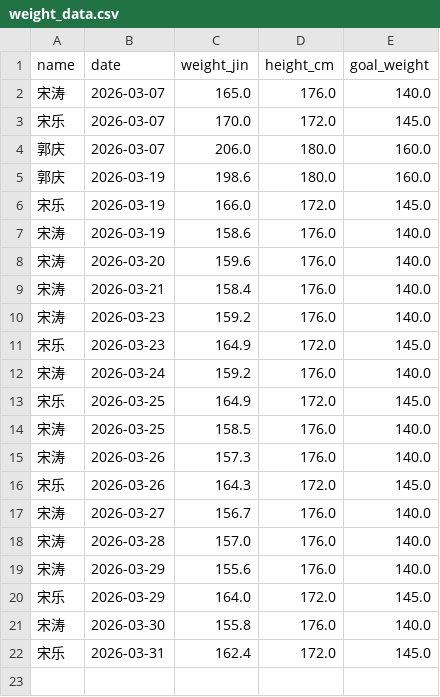
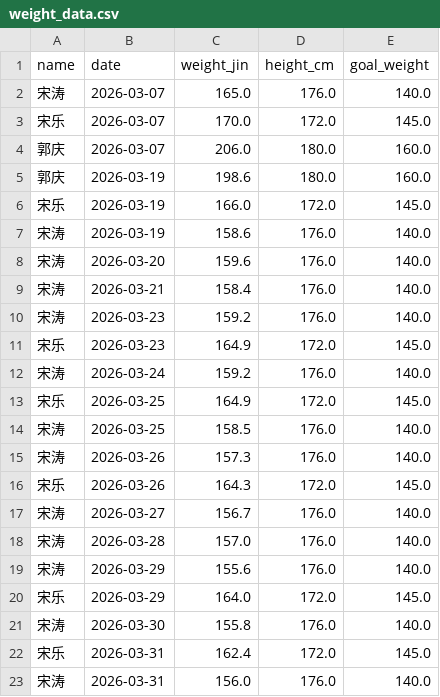
Before and after one commit to stcup728-dotcom/weight_tracker_yuanshangwa, a CSV file: weight_data.csv, drawn as a sheet; the diff names each change by its address in the sheet, - before the commit and + after, or states it on an @@ line.

Commit message:
Update weight data by Streamlit at 2026-03-31

```diff
--- a/weight_data.csv
+++ b/weight_data.csv
+row 23: 宋涛 | 2026-03-31 | 156.0 | 176.0 | 140.0
```
